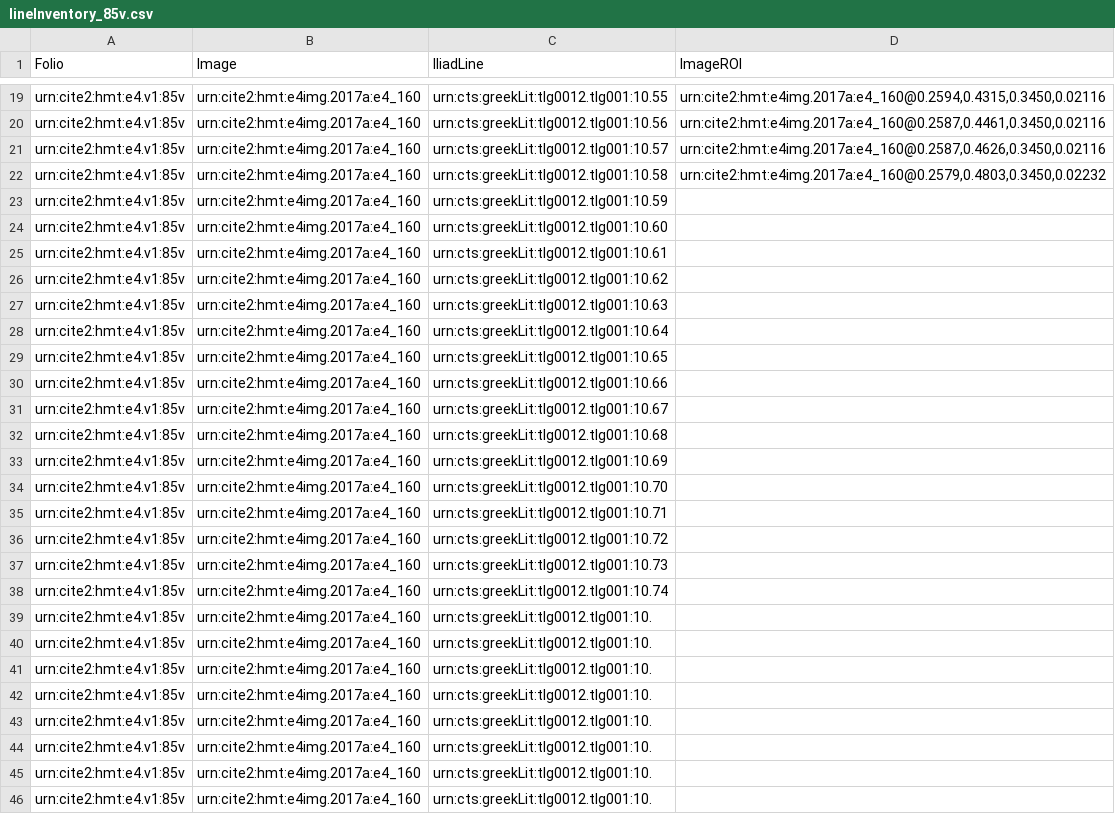
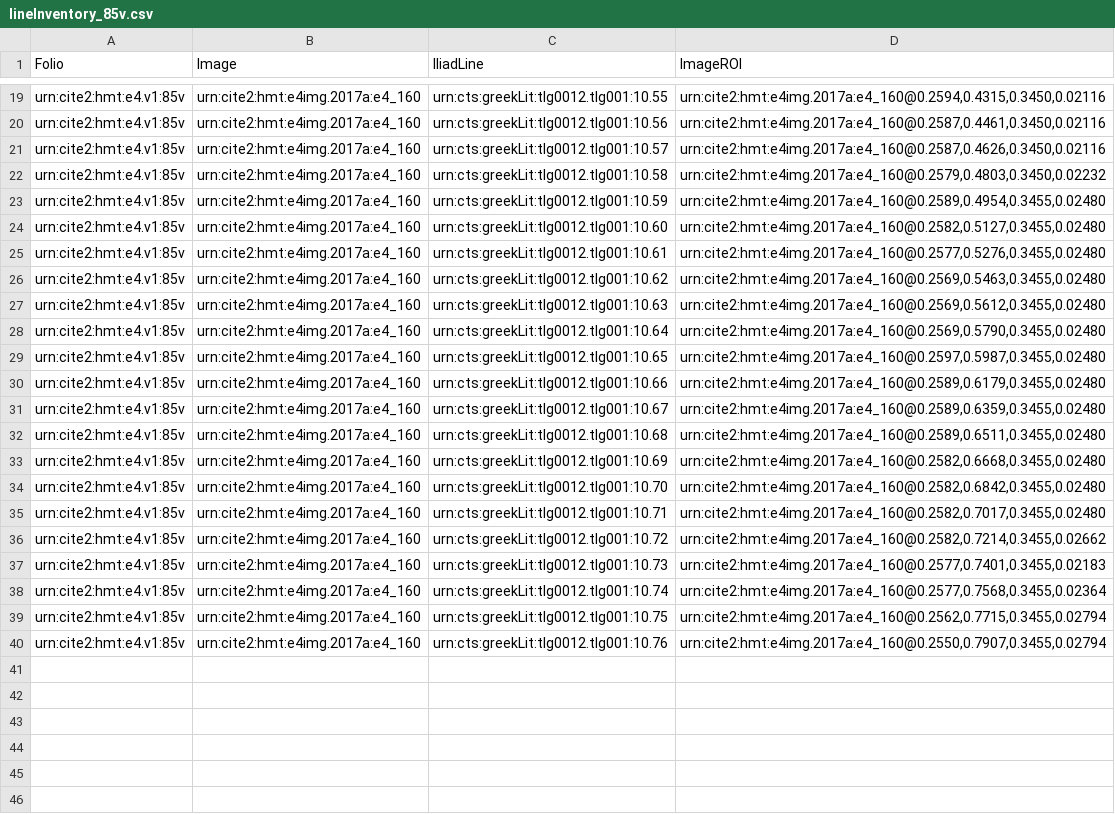
Before and after one commit to hmteditors/furman_OmegaOneTwelve, a CSV file: lineInventory_85v.csv, drawn as a sheet; only a part is shown, gaps mark what is left out.

Commit message:
Update lineInventory_85v.csv

```diff
--- a/lineInventory_85v.csv
+++ b/lineInventory_85v.csv
@@ -22,25 +22,19 @@
 "urn:cite2:hmt:e4.v1:85v","urn:cite2:hmt:e4img.2017a:e4_160","urn:cts:greekLit:tlg0012.tlg001:10.58","urn:cite2:hmt:e4img.2017a:e4_160@0.2579,0.4803,0.3450,0.02232"
-"urn:cite2:hmt:e4.v1:85v","urn:cite2:hmt:e4img.2017a:e4_160","urn:cts:greekLit:tlg0012.tlg001:10.59",""
-"urn:cite2:hmt:e4.v1:85v","urn:cite2:hmt:e4img.2017a:e4_160","urn:cts:greekLit:tlg0012.tlg001:10.60",""
-"urn:cite2:hmt:e4.v1:85v","urn:cite2:hmt:e4img.2017a:e4_160","urn:cts:greekLit:tlg0012.tlg001:10.61",""
-"urn:cite2:hmt:e4.v1:85v","urn:cite2:hmt:e4img.2017a:e4_160","urn:cts:greekLit:tlg0012.tlg001:10.62",""
-"urn:cite2:hmt:e4.v1:85v","urn:cite2:hmt:e4img.2017a:e4_160","urn:cts:greekLit:tlg0012.tlg001:10.63",""
-"urn:cite2:hmt:e4.v1:85v","urn:cite2:hmt:e4img.2017a:e4_160","urn:cts:greekLit:tlg0012.tlg001:10.64",""
-"urn:cite2:hmt:e4.v1:85v","urn:cite2:hmt:e4img.2017a:e4_160","urn:cts:greekLit:tlg0012.tlg001:10.65",""
-"urn:cite2:hmt:e4.v1:85v","urn:cite2:hmt:e4img.2017a:e4_160","urn:cts:greekLit:tlg0012.tlg001:10.66",""
-"urn:cite2:hmt:e4.v1:85v","urn:cite2:hmt:e4img.2017a:e4_160","urn:cts:greekLit:tlg0012.tlg001:10.67",""
-"urn:cite2:hmt:e4.v1:85v","urn:cite2:hmt:e4img.2017a:e4_160","urn:cts:greekLit:tlg0012.tlg001:10.68",""
-"urn:cite2:hmt:e4.v1:85v","urn:cite2:hmt:e4img.2017a:e4_160","urn:cts:greekLit:tlg0012.tlg001:10.69",""
-"urn:cite2:hmt:e4.v1:85v","urn:cite2:hmt:e4img.2017a:e4_160","urn:cts:greekLit:tlg0012.tlg001:10.70",""
-"urn:cite2:hmt:e4.v1:85v","urn:cite2:hmt:e4img.2017a:e4_160","urn:cts:greekLit:tlg0012.tlg001:10.71",""
-"urn:cite2:hmt:e4.v1:85v","urn:cite2:hmt:e4img.2017a:e4_160","urn:cts:greekLit:tlg0012.tlg001:10.72",""
-"urn:cite2:hmt:e4.v1:85v","urn:cite2:hmt:e4img.2017a:e4_160","urn:cts:greekLit:tlg0012.tlg001:10.73",""
-"urn:cite2:hmt:e4.v1:85v","urn:cite2:hmt:e4img.2017a:e4_160","urn:cts:greekLit:tlg0012.tlg001:10.74",""
-"urn:cite2:hmt:e4.v1:85v","urn:cite2:hmt:e4img.2017a:e4_160","urn:cts:greekLit:tlg0012.tlg001:10.",""
-"urn:cite2:hmt:e4.v1:85v","urn:cite2:hmt:e4img.2017a:e4_160","urn:cts:greekLit:tlg0012.tlg001:10.",""
-"urn:cite2:hmt:e4.v1:85v","urn:cite2:hmt:e4img.2017a:e4_160","urn:cts:greekLit:tlg0012.tlg001:10.",""
-"urn:cite2:hmt:e4.v1:85v","urn:cite2:hmt:e4img.2017a:e4_160","urn:cts:greekLit:tlg0012.tlg001:10.",""
-"urn:cite2:hmt:e4.v1:85v","urn:cite2:hmt:e4img.2017a:e4_160","urn:cts:greekLit:tlg0012.tlg001:10.",""
-"urn:cite2:hmt:e4.v1:85v","urn:cite2:hmt:e4img.2017a:e4_160","urn:cts:greekLit:tlg0012.tlg001:10.",""
-"urn:cite2:hmt:e4.v1:85v","urn:cite2:hmt:e4img.2017a:e4_160","urn:cts:greekLit:tlg0012.tlg001:10.",""
-"urn:cite2:hmt:e4.v1:85v","urn:cite2:hmt:e4img.2017a:e4_160","urn:cts:greekLit:tlg0012.tlg001:10.",""
+"urn:cite2:hmt:e4.v1:85v","urn:cite2:hmt:e4img.2017a:e4_160","urn:cts:greekLit:tlg0012.tlg001:10.59","urn:cite2:hmt:e4img.2017a:e4_160@0.2589,0.4954,0.3455,0.02480"
+"urn:cite2:hmt:e4.v1:85v","urn:cite2:hmt:e4img.2017a:e4_160","urn:cts:greekLit:tlg0012.tlg001:10.60","urn:cite2:hmt:e4img.2017a:e4_160@0.2582,0.5127,0.3455,0.02480"
+"urn:cite2:hmt:e4.v1:85v","urn:cite2:hmt:e4img.2017a:e4_160","urn:cts:greekLit:tlg0012.tlg001:10.61","urn:cite2:hmt:e4img.2017a:e4_160@0.2577,0.5276,0.3455,0.02480"
+"urn:cite2:hmt:e4.v1:85v","urn:cite2:hmt:e4img.2017a:e4_160","urn:cts:greekLit:tlg0012.tlg001:10.62","urn:cite2:hmt:e4img.2017a:e4_160@0.2569,0.5463,0.3455,0.02480"
+"urn:cite2:hmt:e4.v1:85v","urn:cite2:hmt:e4img.2017a:e4_160","urn:cts:greekLit:tlg0012.tlg001:10.63","urn:cite2:hmt:e4img.2017a:e4_160@0.2569,0.5612,0.3455,0.02480"
+"urn:cite2:hmt:e4.v1:85v","urn:cite2:hmt:e4img.2017a:e4_160","urn:cts:greekLit:tlg0012.tlg001:10.64","urn:cite2:hmt:e4img.2017a:e4_160@0.2569,0.5790,0.3455,0.02480"
+"urn:cite2:hmt:e4.v1:85v","urn:cite2:hmt:e4img.2017a:e4_160","urn:cts:greekLit:tlg0012.tlg001:10.65","urn:cite2:hmt:e4img.2017a:e4_160@0.2597,0.5987,0.3455,0.02480"
+"urn:cite2:hmt:e4.v1:85v","urn:cite2:hmt:e4img.2017a:e4_160","urn:cts:greekLit:tlg0012.tlg001:10.66","urn:cite2:hmt:e4img.2017a:e4_160@0.2589,0.6179,0.3455,0.02480"
+"urn:cite2:hmt:e4.v1:85v","urn:cite2:hmt:e4img.2017a:e4_160","urn:cts:greekLit:tlg0012.tlg001:10.67","urn:cite2:hmt:e4img.2017a:e4_160@0.2589,0.6359,0.3455,0.02480"
+"urn:cite2:hmt:e4.v1:85v","urn:cite2:hmt:e4img.2017a:e4_160","urn:cts:greekLit:tlg0012.tlg001:10.68","urn:cite2:hmt:e4img.2017a:e4_160@0.2589,0.6511,0.3455,0.02480"
+"urn:cite2:hmt:e4.v1:85v","urn:cite2:hmt:e4img.2017a:e4_160","urn:cts:greekLit:tlg0012.tlg001:10.69","urn:cite2:hmt:e4img.2017a:e4_160@0.2582,0.6668,0.3455,0.02480"
+"urn:cite2:hmt:e4.v1:85v","urn:cite2:hmt:e4img.2017a:e4_160","urn:cts:greekLit:tlg0012.tlg001:10.70","urn:cite2:hmt:e4img.2017a:e4_160@0.2582,0.6842,0.3455,0.02480"
+"urn:cite2:hmt:e4.v1:85v","urn:cite2:hmt:e4img.2017a:e4_160","urn:cts:greekLit:tlg0012.tlg001:10.71","urn:cite2:hmt:e4img.2017a:e4_160@0.2582,0.7017,0.3455,0.02480"
+"urn:cite2:hmt:e4.v1:85v","urn:cite2:hmt:e4img.2017a:e4_160","urn:cts:greekLit:tlg0012.tlg001:10.72","urn:cite2:hmt:e4img.2017a:e4_160@0.2582,0.7214,0.3455,0.02662"
+"urn:cite2:hmt:e4.v1:85v","urn:cite2:hmt:e4img.2017a:e4_160","urn:cts:greekLit:tlg0012.tlg001:10.73","urn:cite2:hmt:e4img.2017a:e4_160@0.2577,0.7401,0.3455,0.02183"
+"urn:cite2:hmt:e4.v1:85v","urn:cite2:hmt:e4img.2017a:e4_160","urn:cts:greekLit:tlg0012.tlg001:10.74","urn:cite2:hmt:e4img.2017a:e4_160@0.2577,0.7568,0.3455,0.02364"
+"urn:cite2:hmt:e4.v1:85v","urn:cite2:hmt:e4img.2017a:e4_160","urn:cts:greekLit:tlg0012.tlg001:10.75","urn:cite2:hmt:e4img.2017a:e4_160@0.2562,0.7715,0.3455,0.02794"
+"urn:cite2:hmt:e4.v1:85v","urn:cite2:hmt:e4img.2017a:e4_160","urn:cts:greekLit:tlg0012.tlg001:10.76","urn:cite2:hmt:e4img.2017a:e4_160@0.2550,0.7907,0.3455,0.02794"
```
